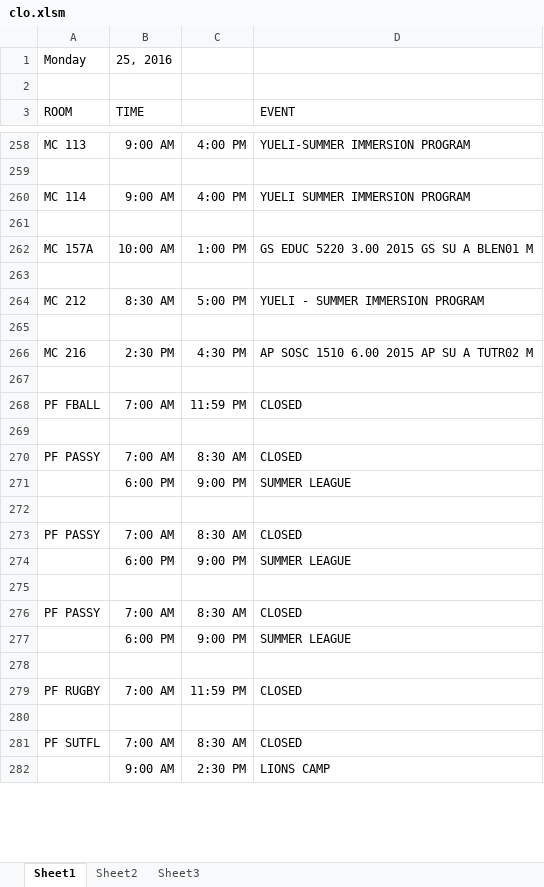
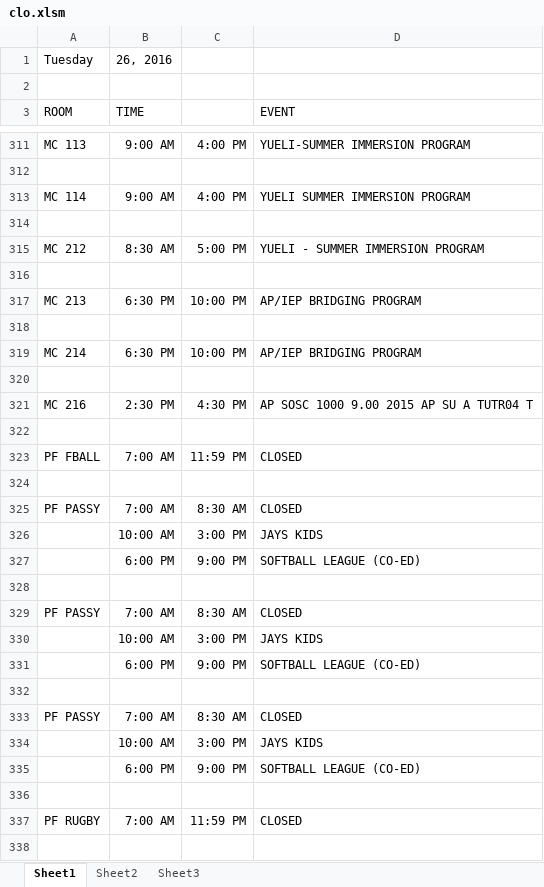
Before and after one commit to jhanperera/ClassOpsLogCreator, an Excel workbook: clo.xlsm, sheet Sheet1, drawn as a sheet; only a part is shown, gaps mark what is left out; the shorter side is filled out with more unchanged rows; values as stored, in another font and other column widths than the file's, no borders; removed rows and columns are numbered as before the commit, all else as after; the diff covers the shown part only; the diff names each change by its address in the sheet, - before the commit and + after, or states it on an @@ line.

```diff
--- a/clo.xlsm (sheet Sheet1)
+++ b/clo.xlsm (sheet Sheet1)
-row 1: Monday | 25, 2016
+row 1: Tuesday | 26, 2016
-row 262: MC 157A | 10:00 AM | 1:00 PM | GS EDUC 5220 3.00 2015 GS SU A BLEN01 M
-row 263: (empty)
+row 317: MC 213 | 6:30 PM | 10:00 PM | AP/IEP BRIDGING PROGRAM
+row 318: (empty)
+row 319: MC 214 | 6:30 PM | 10:00 PM | AP/IEP BRIDGING PROGRAM
+row 320: (empty)
-D321 (EVENT): AP SOSC 1510 6.00 2015 AP SU A TUTR02 M
+D321 (EVENT): AP SOSC 1000 9.00 2015 AP SU A TUTR04 T
+row 326:  | 10:00 AM | 3:00 PM | JAYS KIDS
-D327 (EVENT): SUMMER LEAGUE
+D327 (EVENT): SOFTBALL LEAGUE (CO-ED)
+row 330:  | 10:00 AM | 3:00 PM | JAYS KIDS
-D331 (EVENT): SUMMER LEAGUE
+D331 (EVENT): SOFTBALL LEAGUE (CO-ED)
+row 334:  | 10:00 AM | 3:00 PM | JAYS KIDS
-D335 (EVENT): SUMMER LEAGUE
+D335 (EVENT): SOFTBALL LEAGUE (CO-ED)
+row 338: (empty)
```
Also changed, not shown: 234 added rows, 106 removed rows, 1 moved row and 675 edited cells elsewhere in this sheet, Derek's Log.xlsx, new.xlsx, 2 other files.
